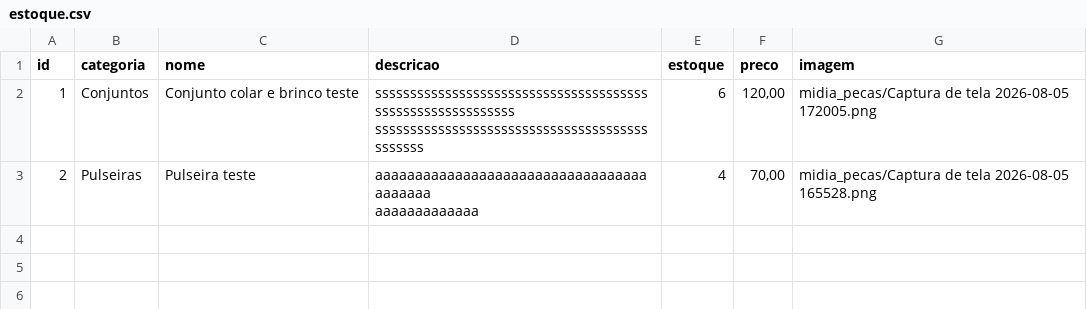
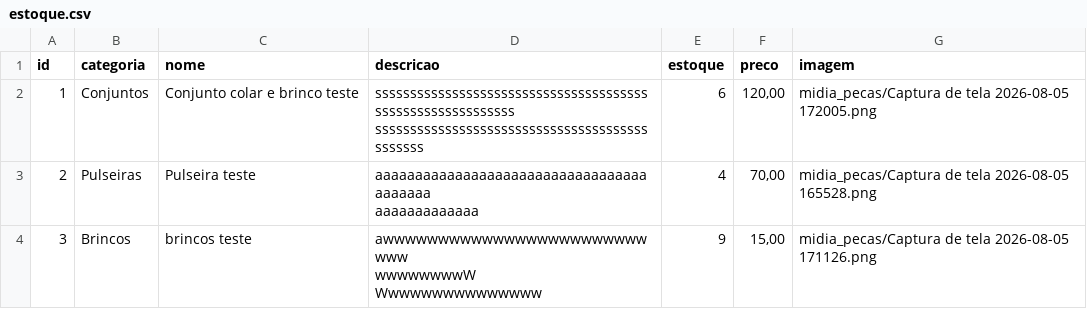
Before and after one commit to DuardoDEV7/TESTTEEE, a CSV file: estoque.csv, drawn as a sheet; ↵ is a line break in a cell; the diff names each change by its address in the sheet, - before the commit and + after, or states it on an @@ line.

```diff
--- a/estoque.csv
+++ b/estoque.csv
+row 4: 3 | Brincos | brincos teste | awwwwwwwwwwwwwwwwwwwwwwwwwww ↵ wwwwwwwwW ↵ Wwwwwwwwwwwwwww | 9 | 15,00 | midia_pecas/Captura de tela 2026-08-05 171126.png
```
Also changed, not shown: 2 other files.
